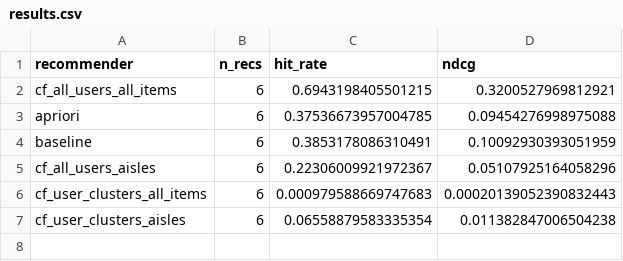
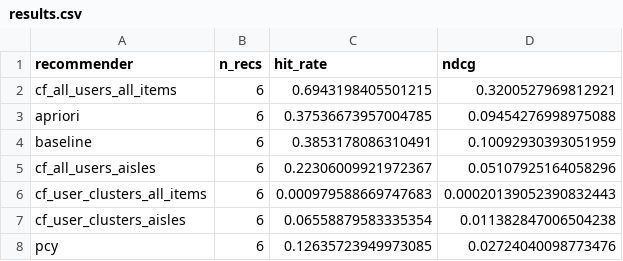
Before and after one commit to krusand/02807-CT-Project, a CSV file: results/results.csv, drawn as a sheet; the diff names each change by its address in the sheet, - before the commit and + after, or states it on an @@ line.

Commit message:
feat: results for PCY on test set

```diff
--- a/results/results.csv
+++ b/results/results.csv
+row 8: pcy | 6 | 0.12635723949973085 | 0.02724040098773476
```
Also changed, not shown: 2 other files.
